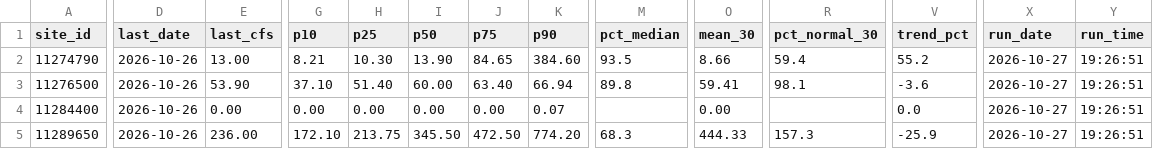
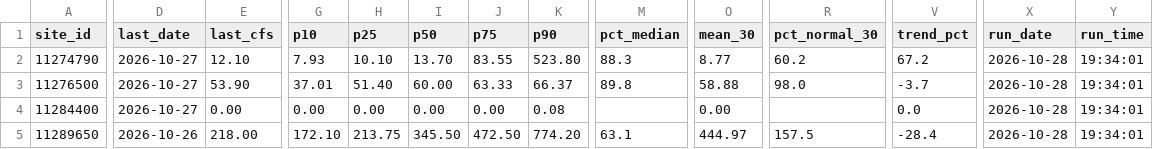
Before and after one commit to bdgroves/sierra-flow-handoff, a CSV file: docs/data/results.csv, drawn as a sheet; only a part is shown, gaps mark what is left out; the diff covers the shown part only; the diff names each change by its address in the sheet, - before the commit and + after, or states it on an @@ line.

```diff
--- a/docs/data/results.csv
+++ b/docs/data/results.csv
-D2:D4 (last_date): 2026-10-26
+D2:D4 (last_date): 2026-10-27
-E2 (last_cfs): 13.00
+E2 (last_cfs): 12.10
-G2 (p10): 8.21
+G2 (p10): 7.93
-H2 (p25): 10.30
+H2 (p25): 10.10
-I2 (p50): 13.90
+I2 (p50): 13.70
-J2 (p75): 84.65
+J2 (p75): 83.55
-K2 (p90): 384.60
+K2 (p90): 523.80
-M2 (pct_median): 93.5
+M2 (pct_median): 88.3
-O2 (mean_30): 8.66
+O2 (mean_30): 8.77
-R2 (pct_normal_30): 59.4
+R2 (pct_normal_30): 60.2
-V2 (trend_pct): 55.2
+V2 (trend_pct): 67.2
-X2:X5 (run_date): 2026-10-27
+X2:X5 (run_date): 2026-10-28
-Y2:Y5 (run_time): 19:26:51
+Y2:Y5 (run_time): 19:34:01
-G3 (p10): 37.10
+G3 (p10): 37.01
-J3 (p75): 63.40
+J3 (p75): 63.33
-K3 (p90): 66.94
+K3 (p90): 66.37
-O3 (mean_30): 59.41
+O3 (mean_30): 58.88
-R3 (pct_normal_30): 98.1
+R3 (pct_normal_30): 98.0
-V3 (trend_pct): -3.6
+V3 (trend_pct): -3.7
-K4 (p90): 0.07
+K4 (p90): 0.08
-E5 (last_cfs): 236.00
+E5 (last_cfs): 218.00
-M5 (pct_median): 68.3
+M5 (pct_median): 63.1
-O5 (mean_30): 444.33
+O5 (mean_30): 444.97
-R5 (pct_normal_30): 157.3
+R5 (pct_normal_30): 157.5
-V5 (trend_pct): -25.9
+V5 (trend_pct): -28.4
```
Also changed, not shown: 50 edited cells elsewhere in this file, 9 other files.
